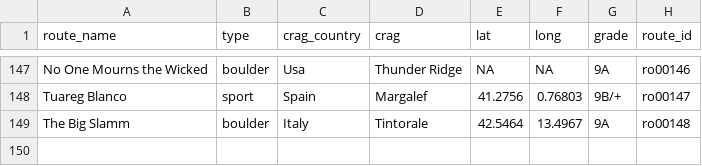
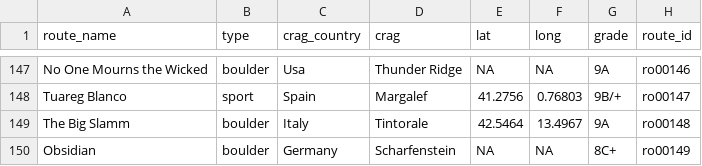
Before and after one commit to 9cpluss/hardest-climbs, a CSV file: data/routes_table.csv, drawn as a sheet; only a part is shown, gaps mark what is left out.

Commit message:
Add FA: Obsidian

```diff
--- a/data/routes_table.csv
+++ b/data/routes_table.csv
@@ -149 +149,2 @@ Tuareg Blanco,sport,Spain,Margalef,41.2756,0.76803,9B/+,ro00147
 The Big Slamm,boulder,Italy,Tintorale,42.5464,13.4967,9A,ro00148
+Obsidian,boulder,Germany,Scharfenstein,NA,NA,8C+,ro00149
```
Also changed, not shown: data/climbers_table.csv, data/sends_table.csv, 1 other file.
